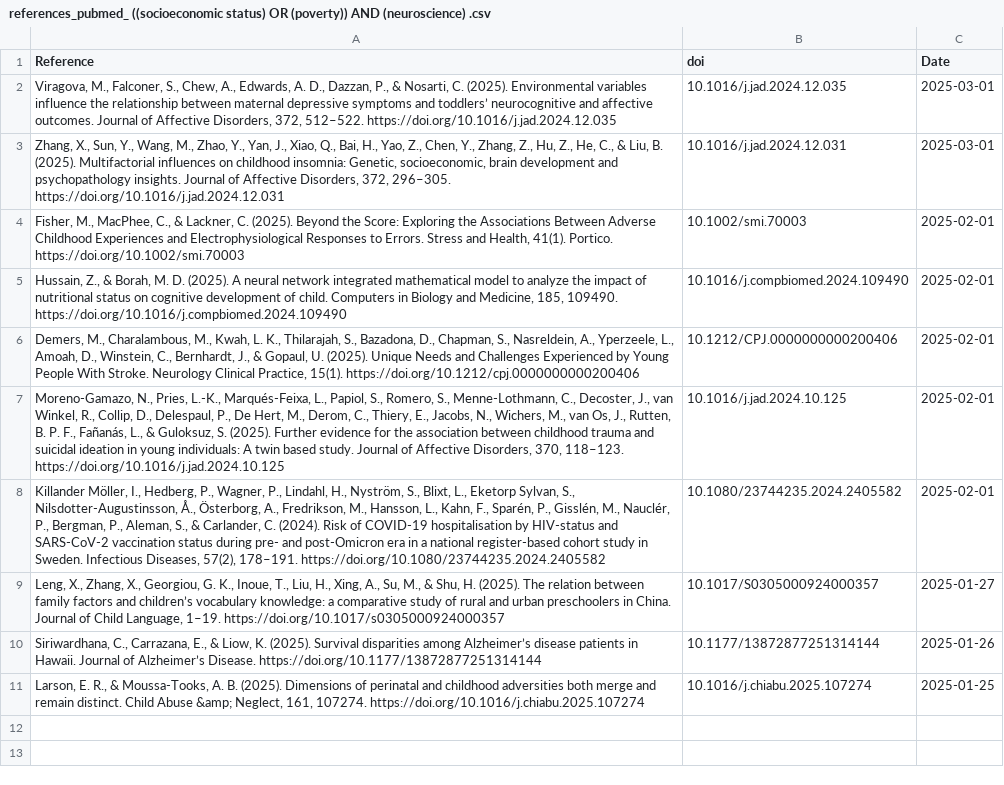
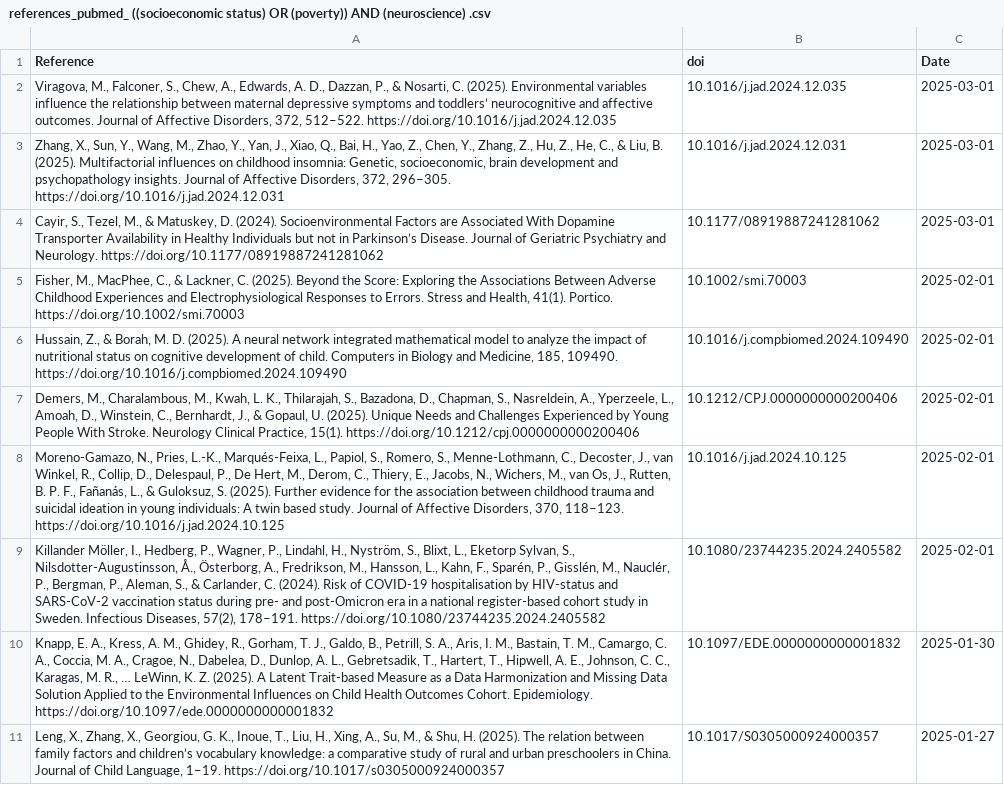
Before and after one commit to FedeGiovannetti/SESNeuroscienceRefs, a CSV file: SESneuroscienceRefs/Data/references_pubmed_ ((socioeconomic status) OR (poverty)) AND (neuroscience) .csv, drawn as a sheet.

```diff
--- a/SESneuroscienceRefs/Data/references_pubmed_ ((socioeconomic status) OR (poverty)) AND (neuroscience) .csv
+++ b/SESneuroscienceRefs/Data/references_pubmed_ ((socioeconomic status) OR (poverty)) AND (neuroscience) .csv
@@ -3,2 +3,3 @@
 "Zhang, X., Sun, Y., Wang, M., Zhao, Y., Yan, J., Xiao, Q., Bai, H., Yao, Z., Chen, Y., Zhang, Z., Hu, Z., He, C., & Liu, B. (2025). Multifactorial influences on childhood insomnia: Genetic, socioeconomic, brain development and psychopathology insights. Journal of Affective Disorders, 372, 296–305. https://doi.org/10.1016/j.jad.2024.12.031","10.1016/j.jad.2024.12.031",2025-03-01
+"Cayir, S., Tezel, M., & Matuskey, D. (2024). Socioenvironmental Factors are Associated With Dopamine Transporter Availability in Healthy Individuals but not in Parkinson’s Disease. Journal of Geriatric Psychiatry and Neurology. https://doi.org/10.1177/08919887241281062","10.1177/08919887241281062",2025-03-01
 "Fisher, M., MacPhee, C., & Lackner, C. (2025). Beyond the Score: Exploring the Associations Between Adverse Childhood Experiences and Electrophysiological Responses to Errors. Stress and Health, 41(1). Portico. https://doi.org/10.1002/smi.70003","10.1002/smi.70003",2025-02-01
@@ -8,4 +9,3 @@
 "Killander Möller, I., Hedberg, P., Wagner, P., Lindahl, H., Nyström, S., Blixt, L., Eketorp Sylvan, S., Nilsdotter-Augustinsson, Å., Österborg, A., Fredrikson, M., Hansson, L., Kahn, F., Sparén, P., Gisslén, M., Nauclér, P., Bergman, P., Aleman, S., & Carlander, C. (2024). Risk of COVID-19 hospitalisation by HIV-status and SARS-CoV-2 vaccination status during pre- and post-Omicron era in a national register-based cohort study in Sweden. Infectious Diseases, 57(2), 178–191. https://doi.org/10.1080/23744235.2024.2405582","10.1080/23744235.2024.2405582",2025-02-01
+"Knapp, E. A., Kress, A. M., Ghidey, R., Gorham, T. J., Galdo, B., Petrill, S. A., Aris, I. M., Bastain, T. M., Camargo, C. A., Coccia, M. A., Cragoe, N., Dabelea, D., Dunlop, A. L., Gebretsadik, T., Hartert, T., Hipwell, A. E., Johnson, C. C., Karagas, M. R., … LeWinn, K. Z. (2025). A Latent Trait-based Measure as a Data Harmonization and Missing Data Solution Applied to the Environmental Influences on Child Health Outcomes Cohort. Epidemiology. https://doi.org/10.1097/ede.0000000000001832","10.1097/EDE.0000000000001832",2025-01-30
 "Leng, X., Zhang, X., Georgiou, G. K., Inoue, T., Liu, H., Xing, A., Su, M., & Shu, H. (2025). The relation between family factors and children’s vocabulary knowledge: a comparative study of rural and urban preschoolers in China. Journal of Child Language, 1–19. https://doi.org/10.1017/s0305000924000357","10.1017/S0305000924000357",2025-01-27
-"Siriwardhana, C., Carrazana, E., & Liow, K. (2025). Survival disparities among Alzheimer’s disease patients in Hawaii. Journal of Alzheimer’s Disease. https://doi.org/10.1177/13872877251314144","10.1177/13872877251314144",2025-01-26
-"Larson, E. R., & Moussa-Tooks, A. B. (2025). Dimensions of perinatal and childhood adversities both merge and remain distinct. Child Abuse &amp; Neglect, 161, 107274. https://doi.org/10.1016/j.chiabu.2025.107274","10.1016/j.chiabu.2025.107274",2025-01-25
```
Also changed, not shown: SESneuroscienceRefs/Data/references_pubmed_ ((socioeconomic status) OR (poverty)) AND (brain) .csv.
